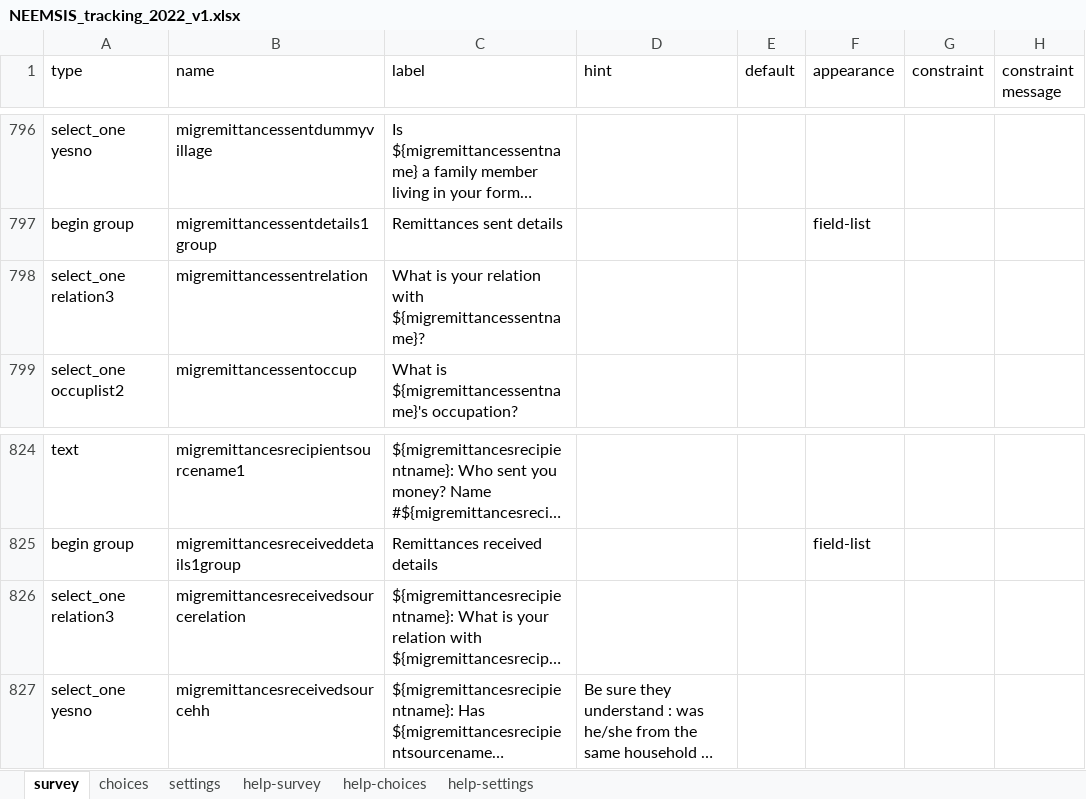
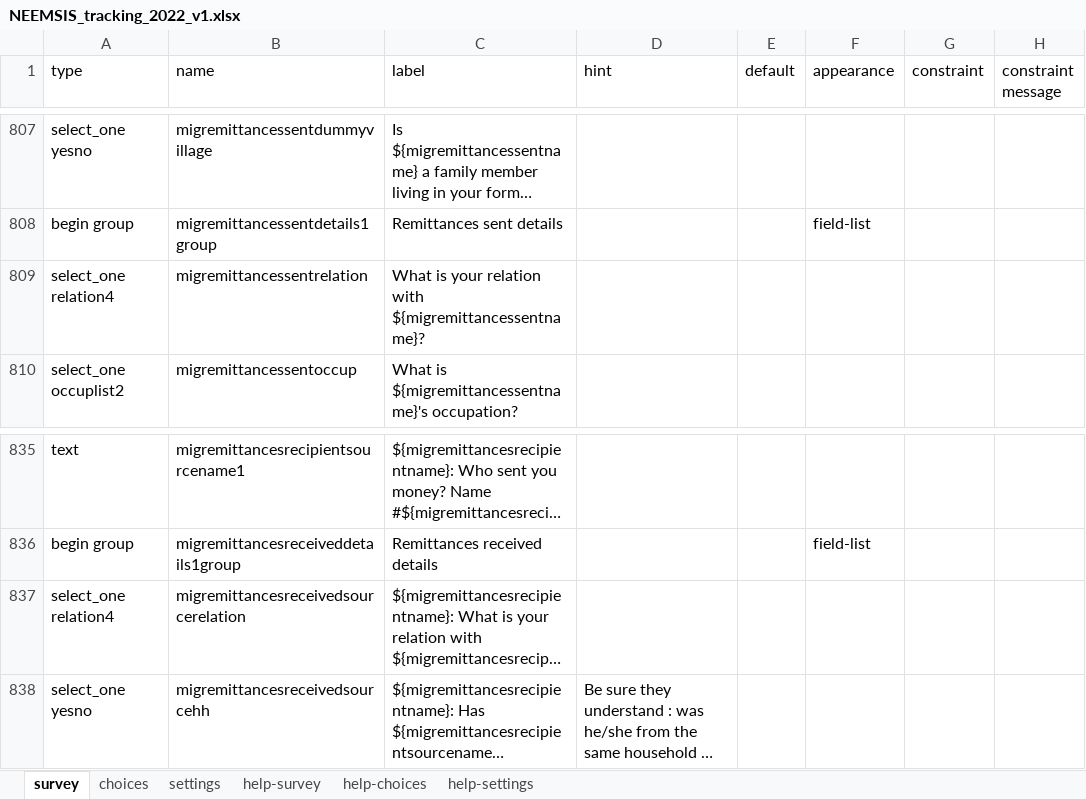
Before and after one commit to arnaudnatal/odriis, an Excel workbook: Tracking2/NEEMSIS_tracking_2022_v1.xlsx, sheet survey, drawn as a sheet; only a part is shown, gaps mark what is left out; long unchanged cells end in …; values as stored, in another font and other column widths than the file's, no cell formats; conditional formats not drawn; addresses are those after the commit; the diff covers the shown part only; the diff names each change by its address in the sheet, - before the commit and + after, or states it on an @@ line.

```diff
--- a/Tracking2/NEEMSIS_tracking_2022_v1.xlsx (sheet survey)
+++ b/Tracking2/NEEMSIS_tracking_2022_v1.xlsx (sheet survey)
-A809 (type): select_one relation3
+A809 (type): select_one relation4
-A837 (type): select_one relation3
+A837 (type): select_one relation4
```
Also changed, not shown: 11 added rows and 11 edited cells elsewhere in this sheet, sheet choices, cell formats, 2 other files.
